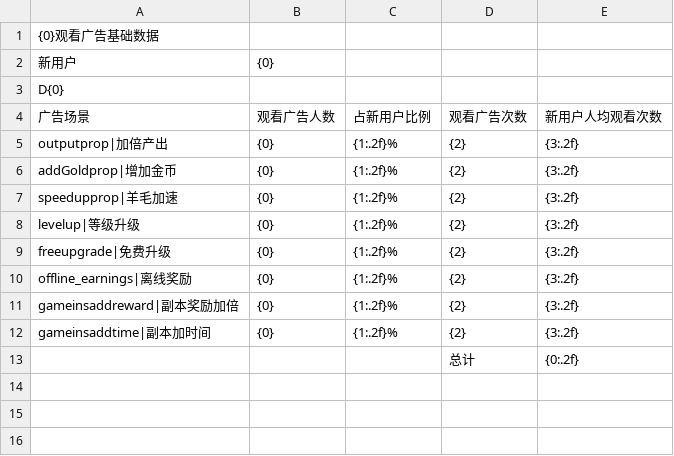
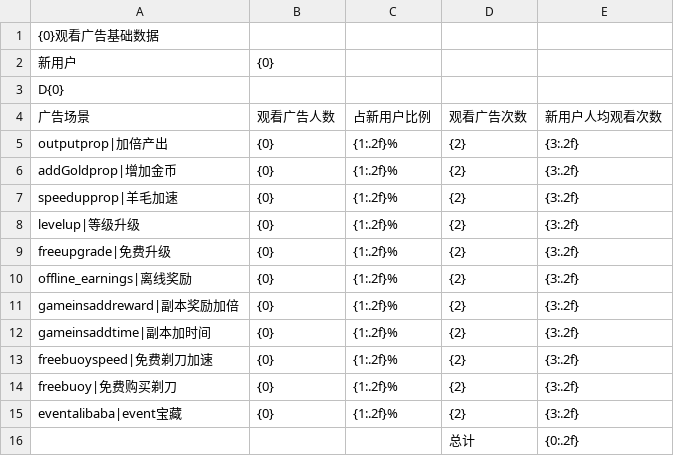
Before and after one commit to cqnature/reportbuilder, a CSV file: etc/idlesheep/ads_view_of_new_users.csv, drawn as a sheet.

```diff
--- a/etc/idlesheep/ads_view_of_new_users.csv
+++ b/etc/idlesheep/ads_view_of_new_users.csv
@@ -12,2 +12,5 @@ gameinsaddreward|副本奖励加倍,{0},{1:.2f}%,{2},{3:.2f},
 gameinsaddtime|副本加时间,{0},{1:.2f}%,{2},{3:.2f},
+freebuoyspeed|免费剃刀加速,{0},{1:.2f}%,{2},{3:.2f},
+freebuoy|免费购买剃刀,{0},{1:.2f}%,{2},{3:.2f},
+eventalibaba|event宝藏,{0},{1:.2f}%,{2},{3:.2f},
 ,,,总计,{0:.2f},
```
Also changed, not shown: etc/idlesheep/ads_view_of_retention_users.csv.
